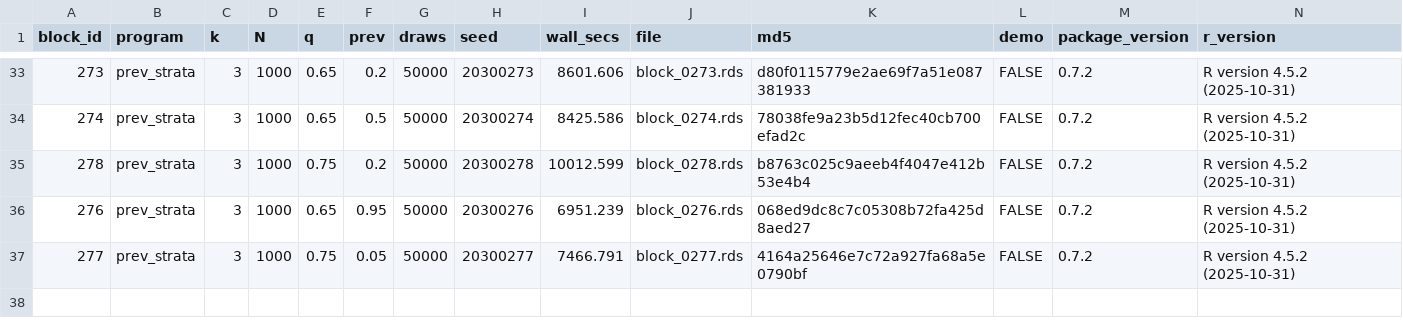
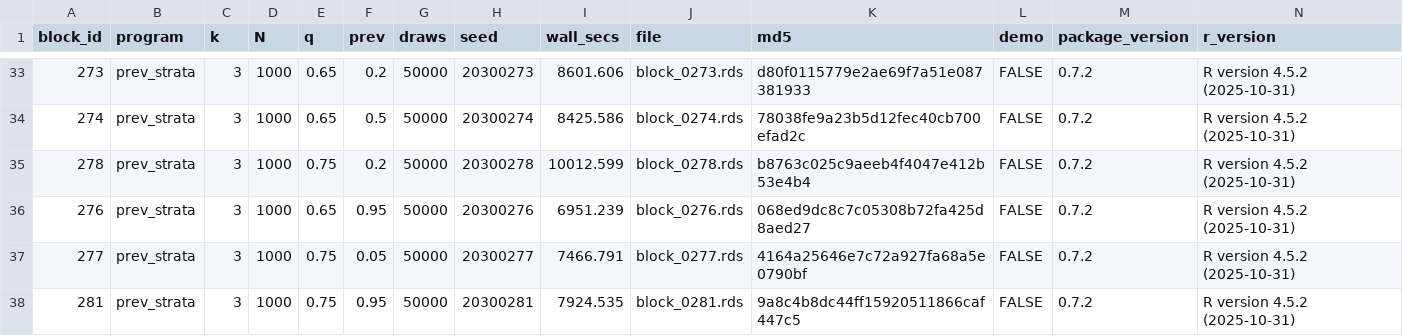
Before and after one commit to defense031/grassr, a CSV file: contrib/contributions/rachel-dill-gidaro-20260715-blocks243-287/bundle_manifest.csv, drawn as a sheet; only a part is shown, gaps mark what is left out.

Commit message:
block 281 (tail_topup)

```diff
--- a/contrib/contributions/rachel-dill-gidaro-20260715-blocks243-287/bundle_manifest.csv
+++ b/contrib/contributions/rachel-dill-gidaro-20260715-blocks243-287/bundle_manifest.csv
@@ -37 +37,2 @@
 277,"prev_strata",3,1000,0.75,0.05,50000,20300277,7466.791,"block_0277.rds","4164a25646e7c72a927fa68a5e0790bf",FALSE,"0.7.2","R version 4.5.2 (2025-10-31)"
+281,"prev_strata",3,1000,0.75,0.95,50000,20300281,7924.535,"block_0281.rds","9a8c4b8dc44ff15920511866caf447c5",FALSE,"0.7.2","R version 4.5.2 (2025-10-31)"
```
Also changed, not shown: 1 other file.
